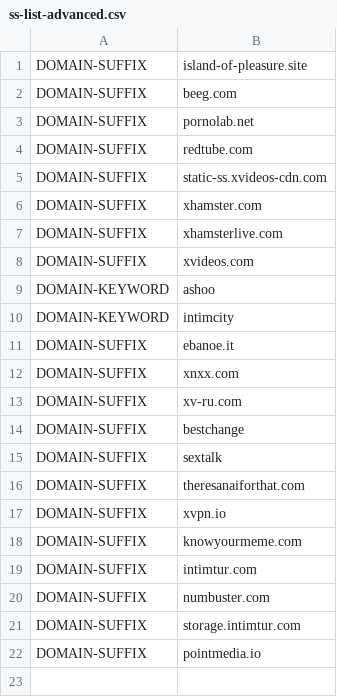
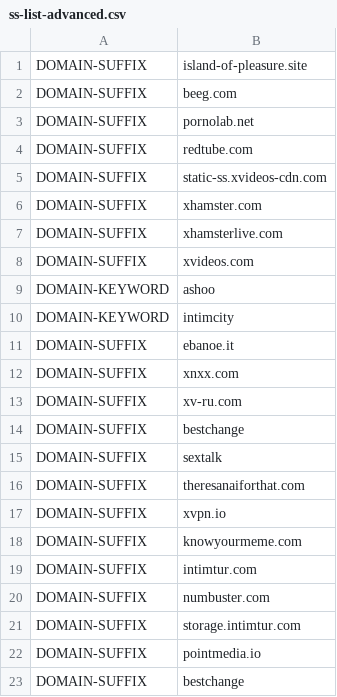
Before and after one commit to appsttar/ss-lists, a CSV file: ss-list-advanced.csv, drawn as a sheet.

Commit message:
Update ss-list-advanced.csv
Bestchange

```diff
--- a/ss-list-advanced.csv
+++ b/ss-list-advanced.csv
@@ -22 +22,2 @@ DOMAIN-SUFFIX,storage.intimtur.com
 DOMAIN-SUFFIX,pointmedia.io
+DOMAIN-SUFFIX,bestchange
```
